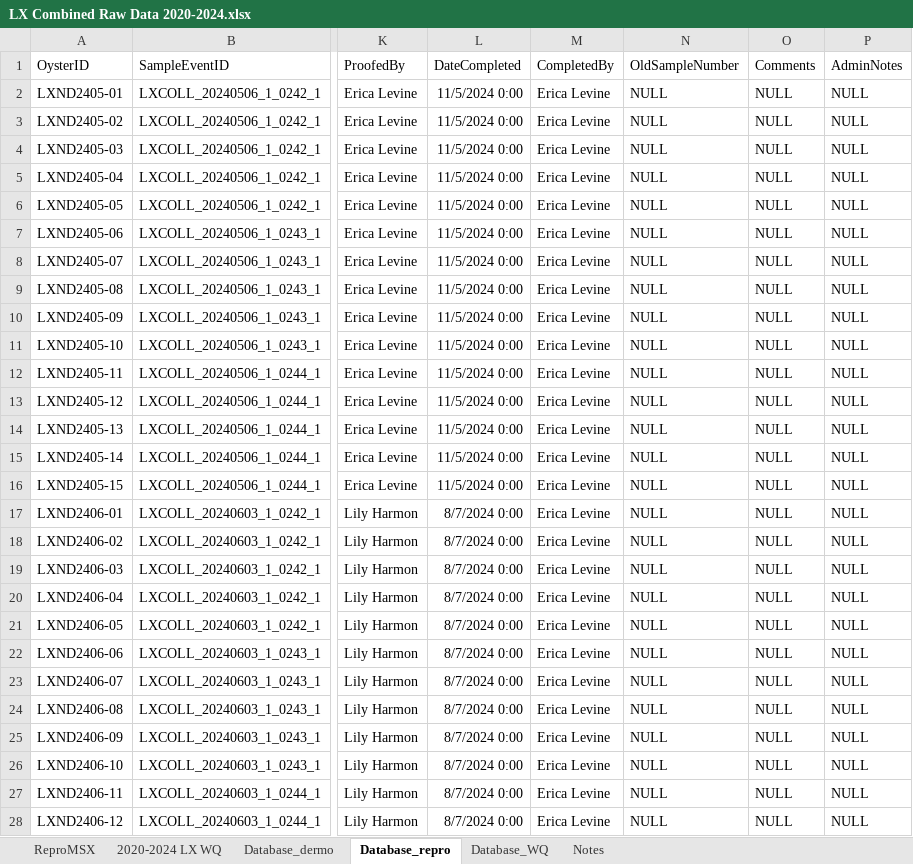
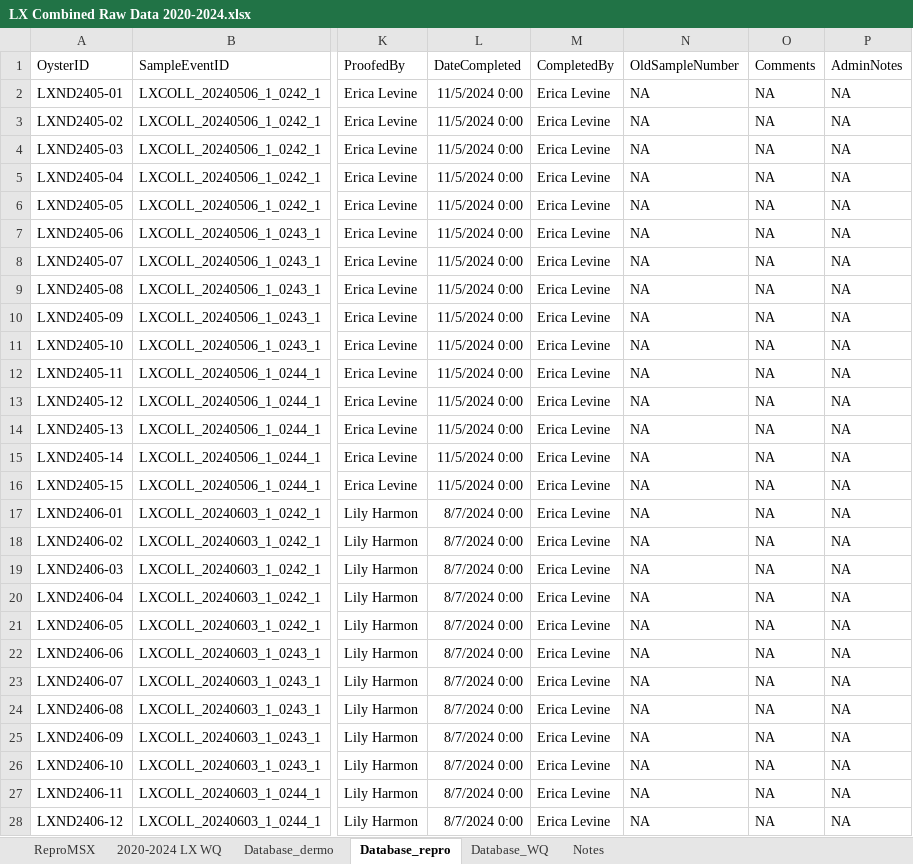
Before and after one commit to E-Levine/Oyster-Projects, an Excel workbook: SexRatio/Data/LX Combined Raw Data 2020-2024.xlsx, sheet Database_repro, drawn as a sheet; only a part is shown, gaps mark what is left out; values as stored, in another font and other column widths than the file's, no borders; the diff covers the shown part only; the diff names each change by its address in the sheet, - before the commit and + after, or states it on an @@ line.

```diff
--- a/SexRatio/Data/LX Combined Raw Data 2020-2024.xlsx (sheet Database_repro)
+++ b/SexRatio/Data/LX Combined Raw Data 2020-2024.xlsx (sheet Database_repro)
-N2:N28 (OldSampleNumber): NULL
+N2:N28 (OldSampleNumber): NA
-O2:O28 (Comments): NULL
+O2:O28 (Comments): NA
-P2:P28 (AdminNotes): NULL
+P2:P28 (AdminNotes): NA
```
Also changed, not shown: 35 added rows and 798 edited cells elsewhere in this sheet, sheet ReproMSX, sheet Database_dermo, sheet Database_WQ, formulas that keep their value, 2 other files.
